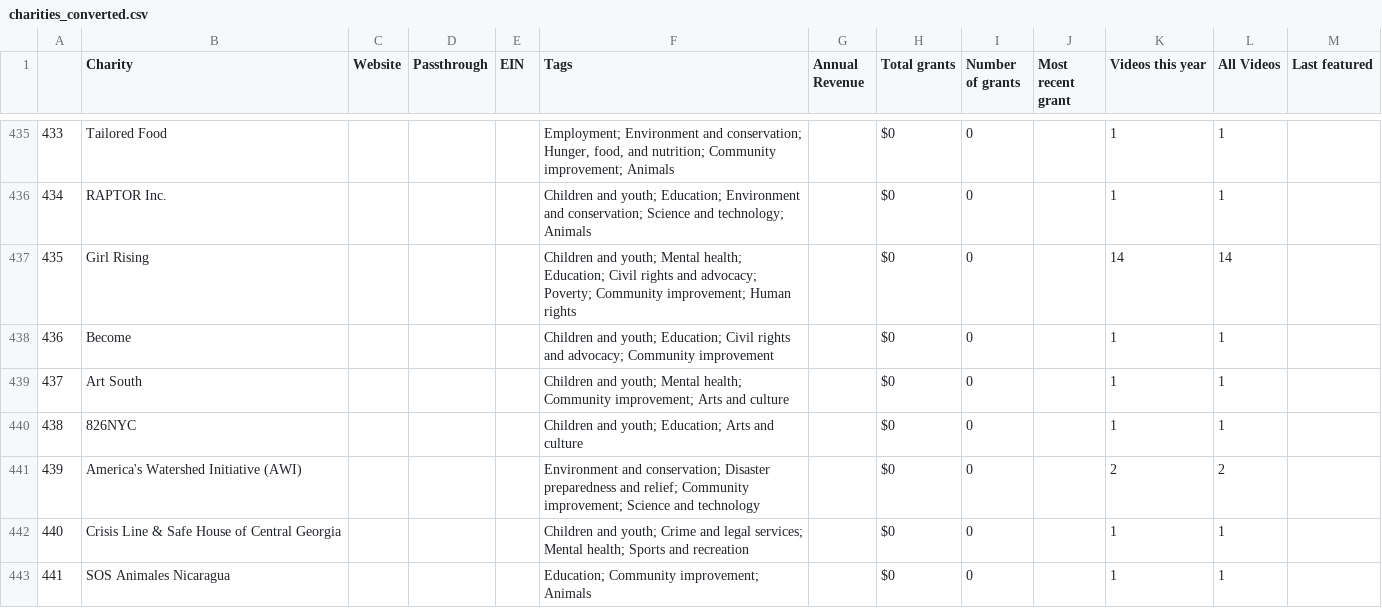
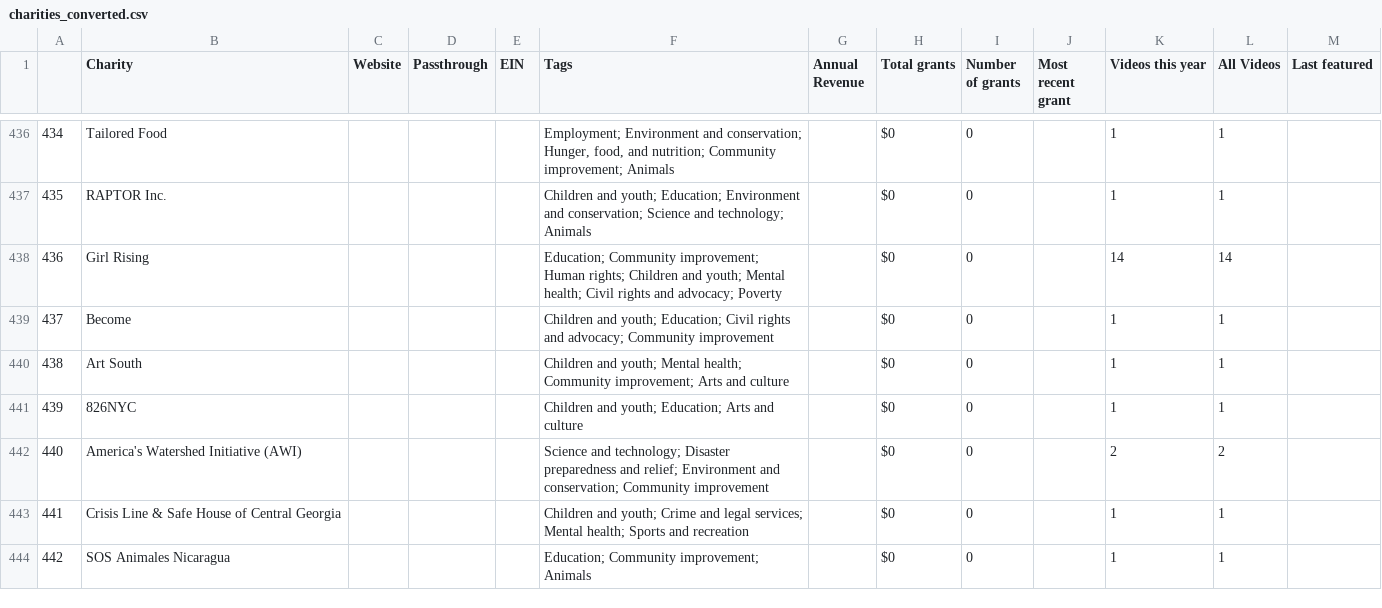
Before and after one commit to TBFighterTofu/tbfightertofu.github.io, a CSV file: p4a/data/charities_converted.csv, drawn as a sheet; only a part is shown, gaps mark what is left out; addresses are those after the commit; the diff covers the shown part only; the diff names each change by its address in the sheet, - before the commit and + after, or states it on an @@ line.

```diff
--- a/p4a/data/charities_converted.csv
+++ b/p4a/data/charities_converted.csv
@@ column A renumbered between rows 420 and 555 @@
-F438 (Tags): Children and youth; Mental health; Education; Civil rights and advocacy; Poverty; Community improvement; Human rights
+F438 (Tags): Education; Community improvement; Human rights; Children and youth; Mental health; Civil rights and advocacy; Poverty
-F442 (Tags): Environment and conservation; Disaster preparedness and relief; Community improvement; Science and technology
+F442 (Tags): Science and technology; Disaster preparedness and relief; Environment and conservation; Community improvement
```
Also changed, not shown: 1 moved row and 2 edited cells elsewhere in this file, p4a/data/charities_updated.csv, p4a/data/new_charities.csv, 8 other files.
